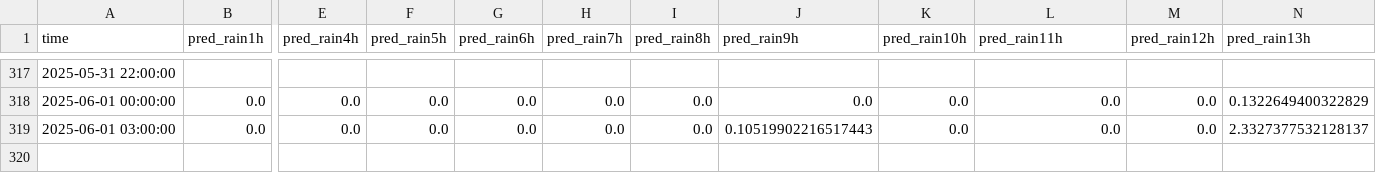
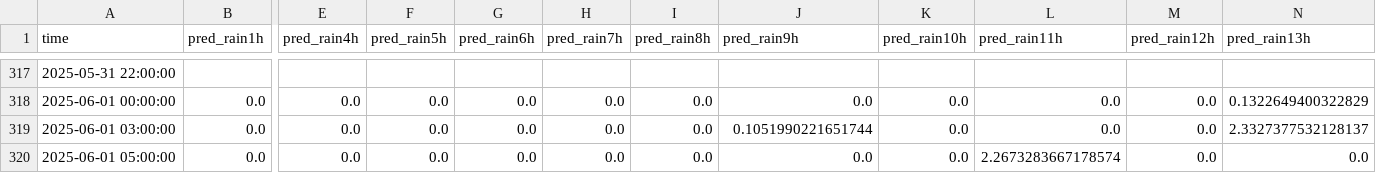
Before and after one commit to ColaCaos/ColaCAOS, a CSV file: multiestacion/funcionando/c/EstacionVirtual/results/rain_24h_wide.csv, drawn as a sheet; only a part is shown, gaps mark what is left out; rows hold the shown columns only; the diff names each change by its address in the sheet, - before the commit and + after, or states it on an @@ line.

```diff
--- a/multiestacion/funcionando/c/EstacionVirtual/results/rain_24h_wide.csv
+++ b/multiestacion/funcionando/c/EstacionVirtual/results/rain_24h_wide.csv
-J319 (pred_rain9h): 0.10519902216517443
+J319 (pred_rain9h): 0.1051990221651744
+row 320: 2025-06-01 05:00:00 | 0.0 | 0.0 | 0.0 | 0.0 | 0.0 | 0.0 | 0.0 | 0.0 | 2.2673283667178574 | 0.0 | 0.0
```
Also changed, not shown: multiestacion/funcionando/c/EstacionVirtual/results/next24h_predictions.csv, multiestacion/funcionando/c/EstacionVirtual/results/temperature_24h_wide.csv, 2 other files.
